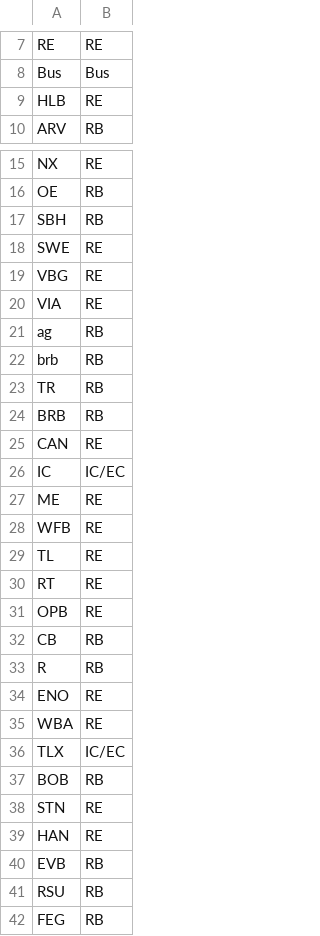
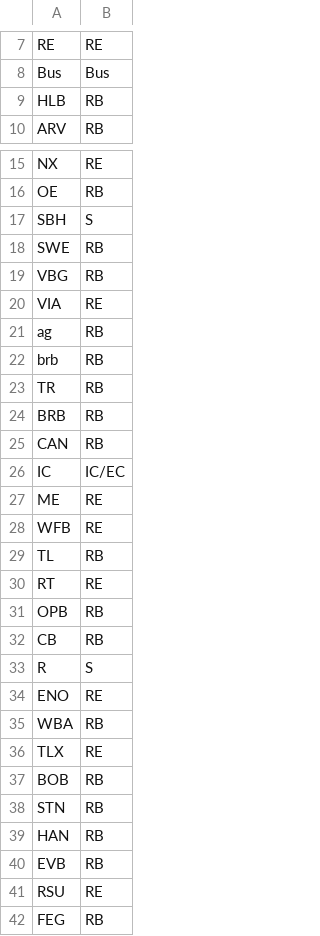
Before and after one commit to Rony-crypto/bahnpulse, a CSV file: dbt/seeds/train_type_map.csv, drawn as a sheet; only a part is shown, gaps mark what is left out; the diff covers the shown part only.

Commit message:
Group trains by line name, not operator

```diff
--- a/dbt/seeds/train_type_map.csv
+++ b/dbt/seeds/train_type_map.csv
@@ -8,3 +8,3 @@ RE,RE
 Bus,Bus
-HLB,RE
+HLB,RB
 ARV,RB
@@ -16,5 +16,5 @@ NX,RE
 OE,RB
-SBH,RB
-SWE,RE
-VBG,RE
+SBH,S
+SWE,RB
+VBG,RB
 VIA,RE
@@ -24,3 +24,3 @@ TR,RB
 BRB,RB
-CAN,RE
+CAN,RB
 IC,IC/EC
@@ -28,15 +28,15 @@ ME,RE
 WFB,RE
-TL,RE
+TL,RB
 RT,RE
-OPB,RE
+OPB,RB
 CB,RB
-R,RB
+R,S
 ENO,RE
-WBA,RE
-TLX,IC/EC
+WBA,RB
+TLX,RE
 BOB,RB
-STN,RE
-HAN,RE
+STN,RB
+HAN,RB
 EVB,RB
-RSU,RB
+RSU,RE
 FEG,RB
```
Also changed, not shown: 7 edited cells elsewhere in this file, 13 other files.
